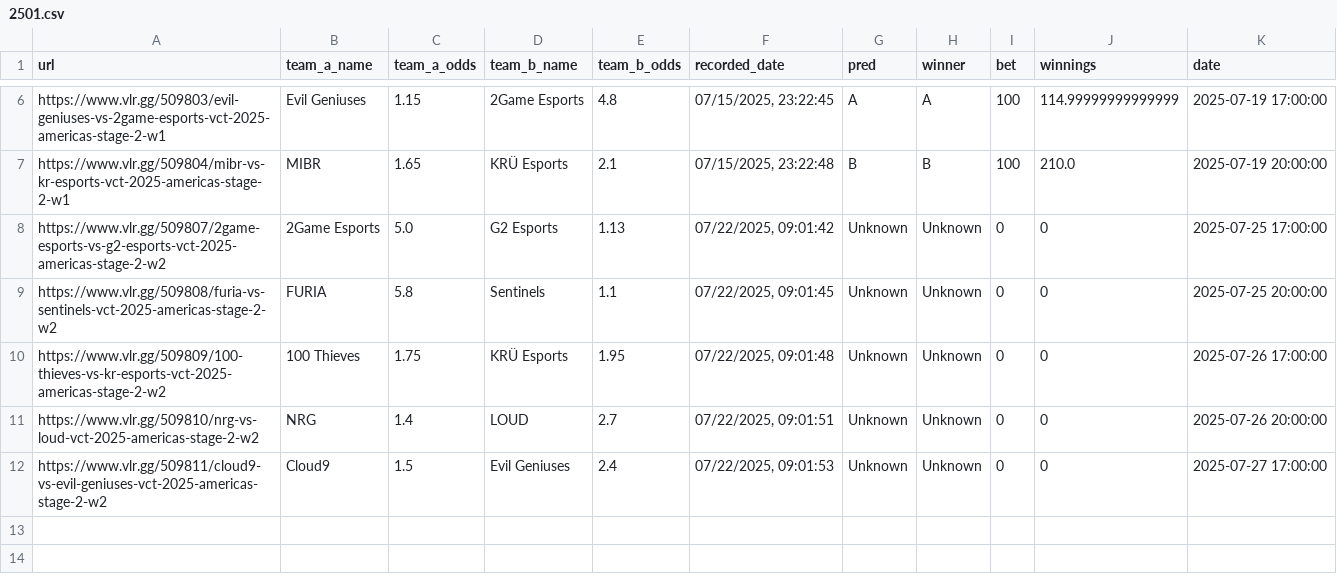
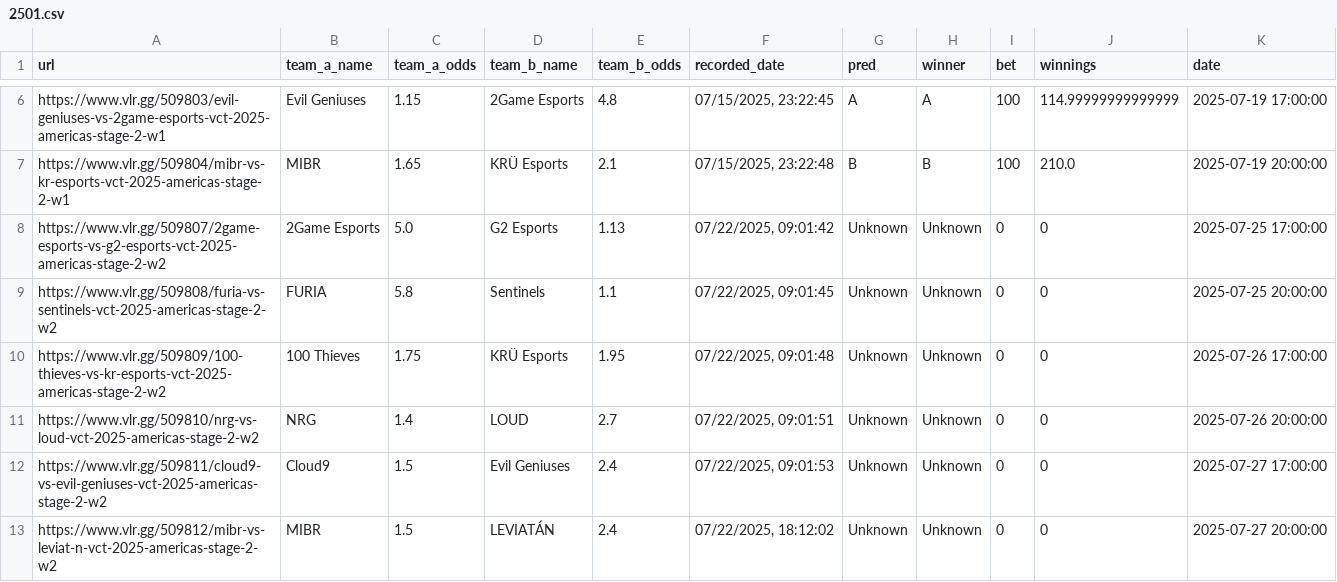
Before and after one commit to mrshmllow/platchat-backtest, a CSV file: 2501.csv, drawn as a sheet; only a part is shown, gaps mark what is left out.

```diff
--- a/2501.csv
+++ b/2501.csv
@@ -12 +12,2 @@ https://www.vlr.gg/509810/nrg-vs-loud-vct-2025-americas-stage-2-w2	NRG	1.4	LOUD
 https://www.vlr.gg/509811/cloud9-vs-evil-geniuses-vct-2025-americas-stage-2-w2	Cloud9	1.5	Evil Geniuses	2.4	07/22/2025, 09:01:53	Unknown	Unknown	0	0	2025-07-27 17:00:00
+https://www.vlr.gg/509812/mibr-vs-leviat-n-vct-2025-americas-stage-2-w2	MIBR	1.5	LEVIATÁN	2.4	07/22/2025, 18:12:02	Unknown	Unknown	0	0	2025-07-27 20:00:00
```
Also changed, not shown: 2499.csv.
